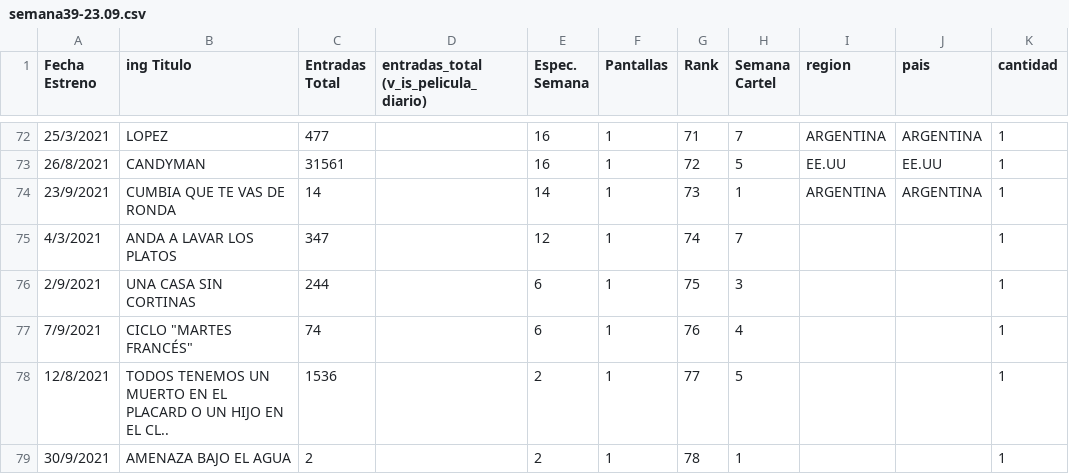
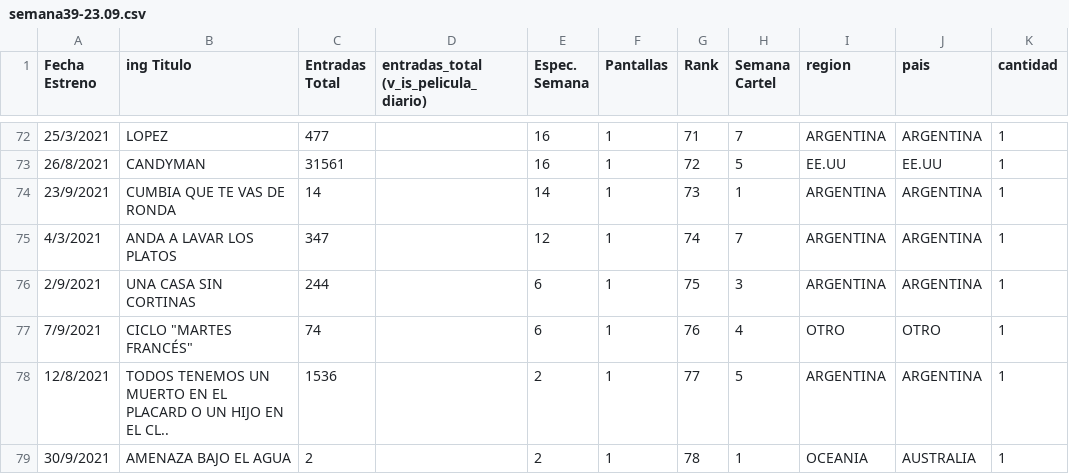
Before and after one commit to maximilianoros/cine-argentina-semanal, a CSV file: cine argentina/semana39-23.09.csv, drawn as a sheet; only a part is shown, gaps mark what is left out.

```diff
--- a/cine argentina/semana39-23.09.csv
+++ b/cine argentina/semana39-23.09.csv
@@ -74,6 +74,6 @@
 23/9/2021;CUMBIA QUE TE VAS DE RONDA;14;;14;1;73;1;ARGENTINA;ARGENTINA;1
-4/3/2021;ANDA A LAVAR LOS PLATOS;347;;12;1;74;7;;;1
-2/9/2021;UNA CASA SIN CORTINAS;244;;6;1;75;3;;;1
-7/9/2021;"CICLO ""MARTES FRANCÉS""";74;;6;1;76;4;;;1
-12/8/2021;TODOS TENEMOS UN MUERTO EN EL PLACARD O UN HIJO EN EL CL..;1536;;2;1;77;5;;;1
-30/9/2021;AMENAZA BAJO EL AGUA;2;;2;1;78;1;;;1
+4/3/2021;ANDA A LAVAR LOS PLATOS;347;;12;1;74;7;ARGENTINA;ARGENTINA;1
+2/9/2021;UNA CASA SIN CORTINAS;244;;6;1;75;3;ARGENTINA;ARGENTINA;1
+7/9/2021;"CICLO ""MARTES FRANCÉS""";74;;6;1;76;4;OTRO;OTRO;1
+12/8/2021;TODOS TENEMOS UN MUERTO EN EL PLACARD O UN HIJO EN EL CL..;1536;;2;1;77;5;ARGENTINA;ARGENTINA;1
+30/9/2021;AMENAZA BAJO EL AGUA;2;;2;1;78;1;OCEANIA;AUSTRALIA;1
```
Also changed, not shown: cine argentina/semana40-30.09.csv, cine argentina/semana41-07.10.csv, 3 other files.
